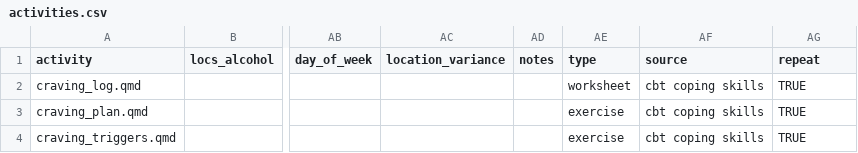
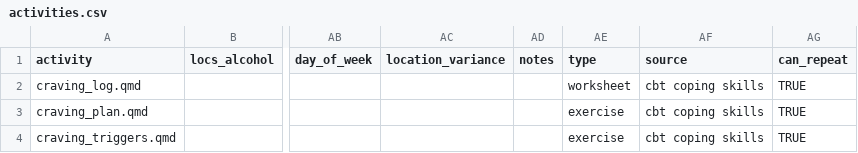
Before and after one commit to jjcurtin/aud_support, a CSV file: modules/activities.csv, drawn as a sheet; only a part is shown, gaps mark what is left out; the diff names each change by its address in the sheet, - before the commit and + after, or states it on an @@ line.

Commit message:
update col in activities

```diff
--- a/modules/activities.csv
+++ b/modules/activities.csv
-AG1: repeat
+AG1: can_repeat
```
